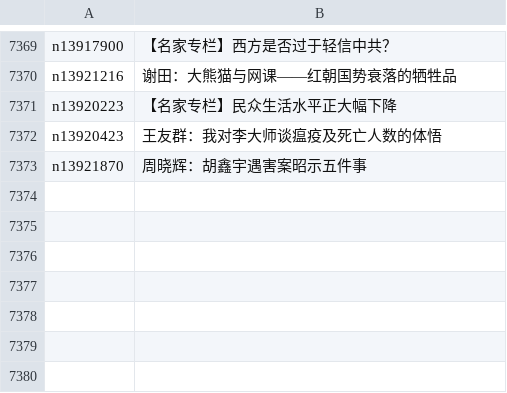
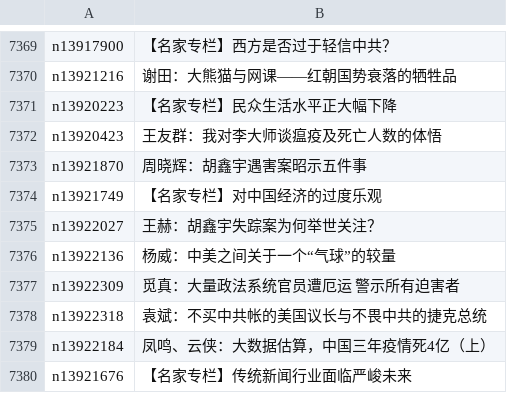
Before and after one commit to epic-marker/epoch-comment, a CSV file: indexes/nsc1025.csv, drawn as a sheet; only a part is shown, gaps mark what is left out.

```diff
--- a/indexes/nsc1025.csv
+++ b/indexes/nsc1025.csv
@@ -7373 +7373,8 @@ n13920423,王友群：我对李大师谈瘟疫及死亡人数的体悟
 n13921870,周晓辉：胡鑫宇遇害案昭示五件事
+n13921749,【名家专栏】对中国经济的过度乐观
+n13922027,王赫：胡鑫宇失踪案为何举世关注？
+n13922136,杨威：中美之间关于一个“气球”的较量
+n13922309,觅真：大量政法系统官员遭厄运 警示所有迫害者
+n13922318,袁斌：不买中共帐的美国议长与不畏中共的捷克总统
+n13922184,凤鸣、云侠：大数据估算，中国三年疫情死4亿（上）
+n13921676,【名家专栏】传统新闻行业面临严峻未来
```
Also changed, not shown: indexes/nsc1035.csv, indexes/nsc993.csv, 23 other files.
